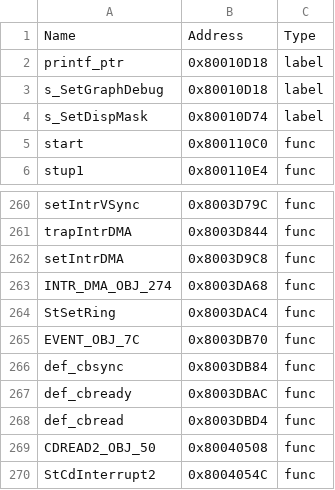
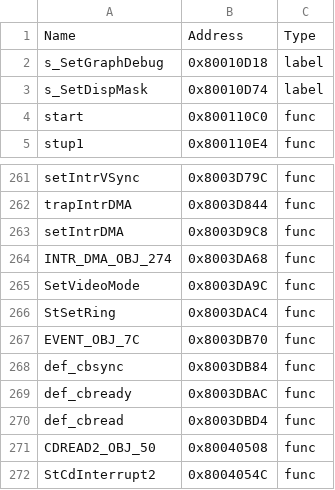
Before and after one commit to jpnodev/ff7-decomp, a CSV file: ghidra_exports/symbols_user.csv, drawn as a sheet; only a part is shown, gaps mark what is left out; the diff covers the shown part only.

```diff
--- a/ghidra_exports/symbols_user.csv
+++ b/ghidra_exports/symbols_user.csv
@@ -1,3 +1,2 @@
 Name,Address,Type
-printf_ptr,0x80010D18,label
 s_SetGraphDebug,0x80010D18,label
@@ -263,2 +264,3 @@ setIntrDMA,0x8003D9C8,func
 INTR_DMA_OBJ_274,0x8003DA68,func
+SetVideoMode,0x8003DA9C,func
 StSetRing,0x8003DAC4,func
```
Also changed, not shown: 12 added rows elsewhere in this file, ghidra_exports/comments.csv, ghidra_exports/data_labels_user.csv, 15 other files.
